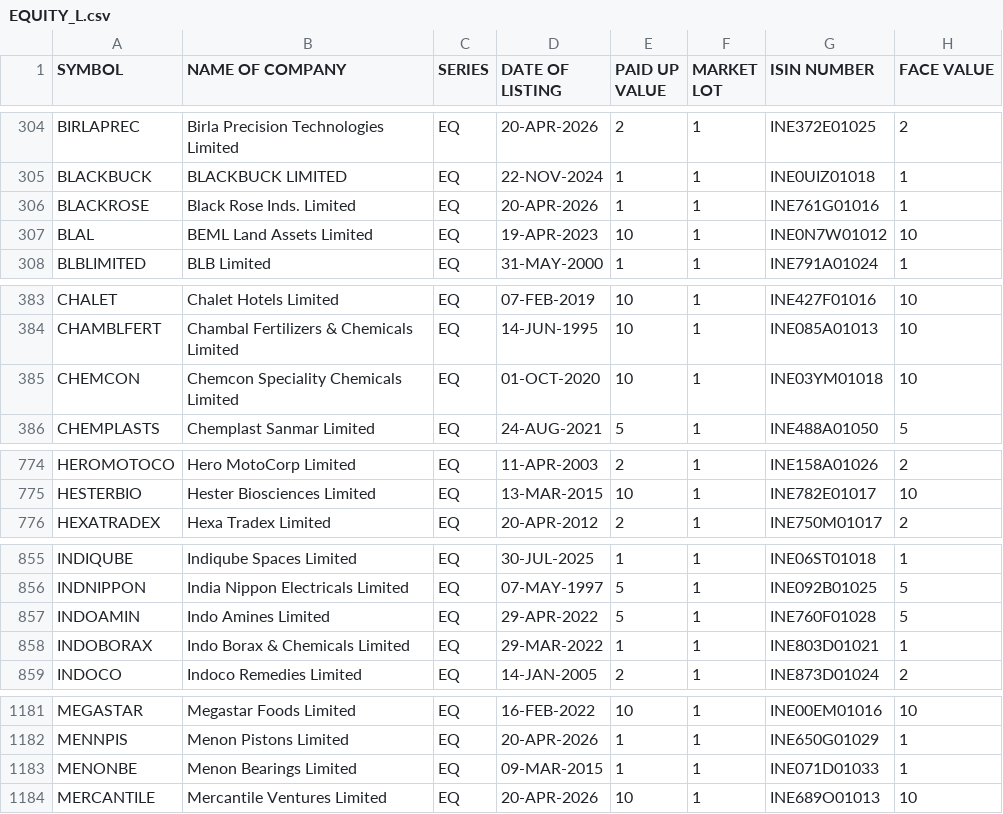
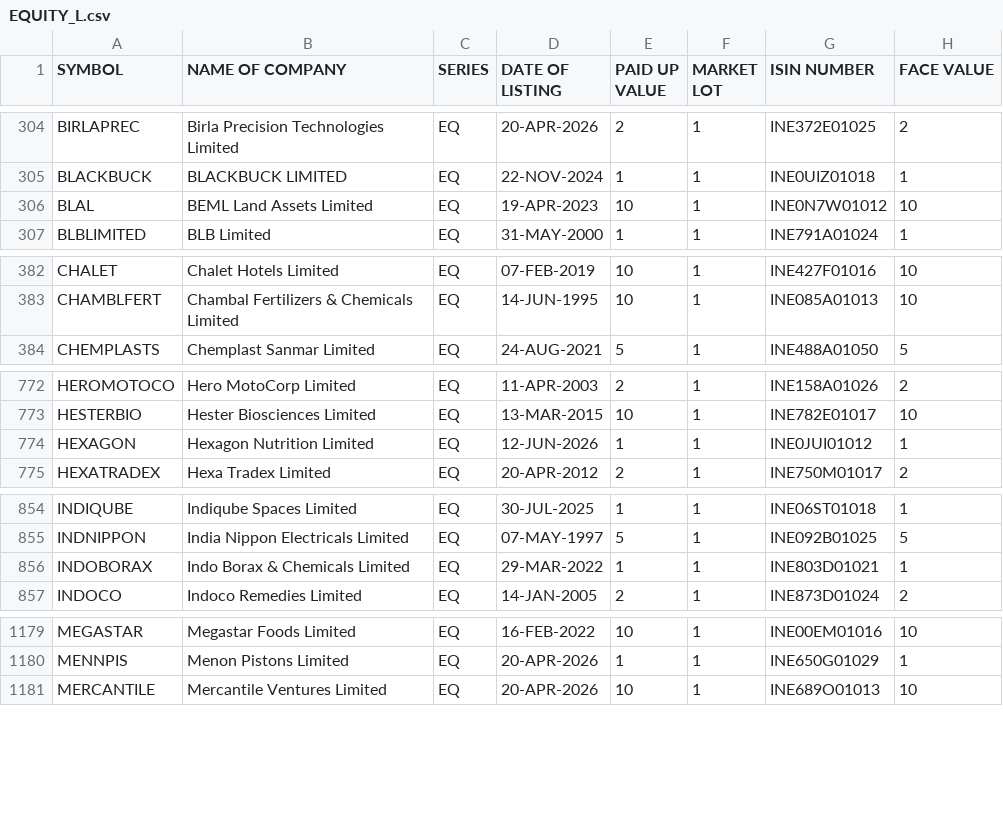
Before and after one commit to prayan2702/Streamlit_Momn_v13_Cached_DB, a CSV file: EQUITY_L.csv, drawn as a sheet; only a part is shown, gaps mark what is left out; the diff covers the shown part only.

```diff
--- a/EQUITY_L.csv
+++ b/EQUITY_L.csv
@@ -305,3 +305,2 @@ BIRLAPREC,Birla Precision Technologies Limited,EQ,20-APR-2026,2,1,INE372E01025,2
 BLACKBUCK,BLACKBUCK LIMITED,EQ,22-NOV-2024,1,1,INE0UIZ01018,1
-BLACKROSE,Black Rose Inds. Limited,EQ,20-APR-2026,1,1,INE761G01016,1
 BLAL,BEML Land Assets Limited,EQ,19-APR-2023,10,1,INE0N7W01012,10
@@ -384,3 +383,2 @@ CHALET,Chalet Hotels Limited,EQ,07-FEB-2019,10,1,INE427F01016,10
 CHAMBLFERT,Chambal Fertilizers & Chemicals Limited,EQ,14-JUN-1995,10,1,INE085A01013,10
-CHEMCON,Chemcon Speciality Chemicals Limited,EQ,01-OCT-2020,10,1,INE03YM01018,10
 CHEMPLASTS,Chemplast Sanmar Limited,EQ,24-AUG-2021,5,1,INE488A01050,5
@@ -775,2 +773,3 @@ HEROMOTOCO,Hero MotoCorp Limited,EQ,11-APR-2003,2,1,INE158A01026,2
 HESTERBIO,Hester Biosciences Limited,EQ,13-MAR-2015,10,1,INE782E01017,10
+HEXAGON,Hexagon Nutrition Limited,EQ,12-JUN-2026,1,1,INE0JUI01012,1
 HEXATRADEX,Hexa Tradex Limited,EQ,20-APR-2012,2,1,INE750M01017,2
@@ -856,3 +855,2 @@ INDIQUBE,Indiqube Spaces Limited,EQ,30-JUL-2025,1,1,INE06ST01018,1
 INDNIPPON,India Nippon Electricals Limited,EQ,07-MAY-1997,5,1,INE092B01025,5
-INDOAMIN,Indo Amines Limited,EQ,29-APR-2022,5,1,INE760F01028,5
 INDOBORAX,Indo Borax & Chemicals Limited,EQ,29-MAR-2022,1,1,INE803D01021,1
@@ -1182,3 +1180,2 @@ MEGASTAR,Megastar Foods Limited,EQ,16-FEB-2022,10,1,INE00EM01016,10
 MENNPIS,Menon Pistons Limited,EQ,20-APR-2026,1,1,INE650G01029,1
-MENONBE,Menon Bearings Limited,EQ,09-MAR-2015,1,1,INE071D01033,1
 MERCANTILE,Mercantile Ventures Limited,EQ,20-APR-2026,10,1,INE689O01013,10
```
Also changed, not shown: 3 added rows and 3 removed rows elsewhere in this file.
